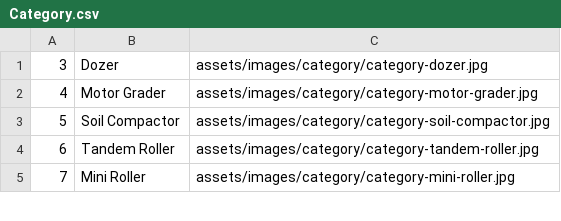
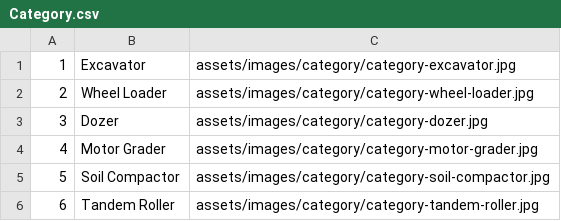
Before and after one commit to sahimsakir/Liugong-Bangladesh, a CSV file: Table/Category.csv, drawn as a sheet; only a part is shown; the shorter side is filled out with more unchanged rows.

```diff
--- a/Table/Category.csv
+++ b/Table/Category.csv
@@ -1 +1,3 @@
+1,Excavator,assets/images/category/category-excavator.jpg
+2,Wheel Loader,assets/images/category/category-wheel-loader.jpg
 3,Dozer,assets/images/category/category-dozer.jpg
```
Also changed, not shown: 10 other files.
